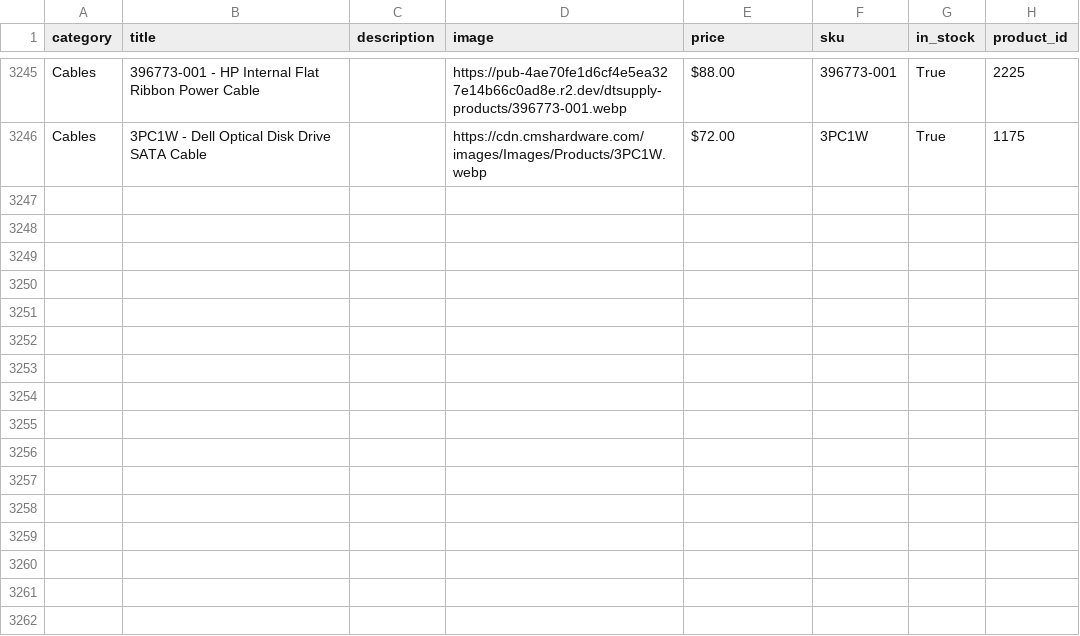
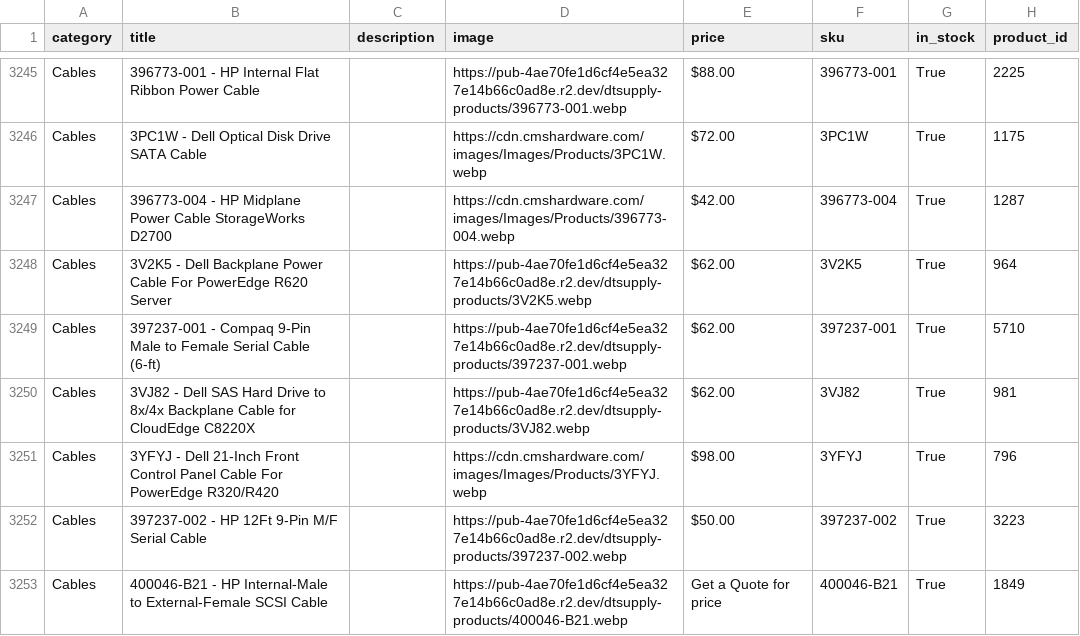
Before and after one commit to bilalramzan01/100-Days-of-Machine-Learning-CampusX, a CSV file: Day-18-WebScraping/Scrapping/dtsupply_products_r2.csv, drawn as a sheet; only a part is shown, gaps mark what is left out.

Commit message:
Update dtsupply_products_r2.csv

```diff
--- a/Day-18-WebScraping/Scrapping/dtsupply_products_r2.csv
+++ b/Day-18-WebScraping/Scrapping/dtsupply_products_r2.csv
@@ -3246 +3246,8 @@ Cables,396773-001 - HP Internal Flat Ribbon Power Cable,,https://pub-4ae70fe1d6c
 Cables,3PC1W - Dell Optical Disk Drive SATA Cable,,https://cdn.cmshardware.com/images/Images/Products/3PC1W.webp,$72.00,3PC1W,True,1175
+Cables,396773-004 - HP Midplane Power Cable StorageWorks D2700,,https://cdn.cmshardware.com/images/Images/Products/396773-004.webp,$42.00,396773-004,True,1287
+Cables,3V2K5 - Dell Backplane Power Cable For PowerEdge R620 Server,,https://pub-4ae70fe1d6cf4e5ea327e14b66c0ad8e.r2.dev/dtsupply-products/3V2K5.webp,$62.00,3V2K5,True,964
+Cables,397237-001 - Compaq 9-Pin Male to Female Serial Cable (6-ft),,https://pub-4ae70fe1d6cf4e5ea327e14b66c0ad8e.r2.dev/dtsupply-products/397237-001.webp,$62.00,397237-001,True,5710
+Cables,3VJ82 - Dell SAS Hard Drive to 8x/4x Backplane Cable for CloudEdge C8220X,,https://pub-4ae70fe1d6cf4e5ea327e14b66c0ad8e.r2.dev/dtsupply-products/3VJ82.webp,$62.00,3VJ82,True,981
+Cables,3YFYJ - Dell 21-Inch Front Control Panel Cable For PowerEdge R320/R420,,https://cdn.cmshardware.com/images/Images/Products/3YFYJ.webp,$98.00,3YFYJ,True,796
+Cables,397237-002 - HP 12Ft 9-Pin M/F Serial Cable,,https://pub-4ae70fe1d6cf4e5ea327e14b66c0ad8e.r2.dev/dtsupply-products/397237-002.webp,$50.00,397237-002,True,3223
+Cables,400046-B21 - HP Internal-Male to External-Female SCSI Cable,,https://pub-4ae70fe1d6cf4e5ea327e14b66c0ad8e.r2.dev/dtsupply-products/400046-B21.webp,Get a Quote for price,400046-B21,True,1849
```
